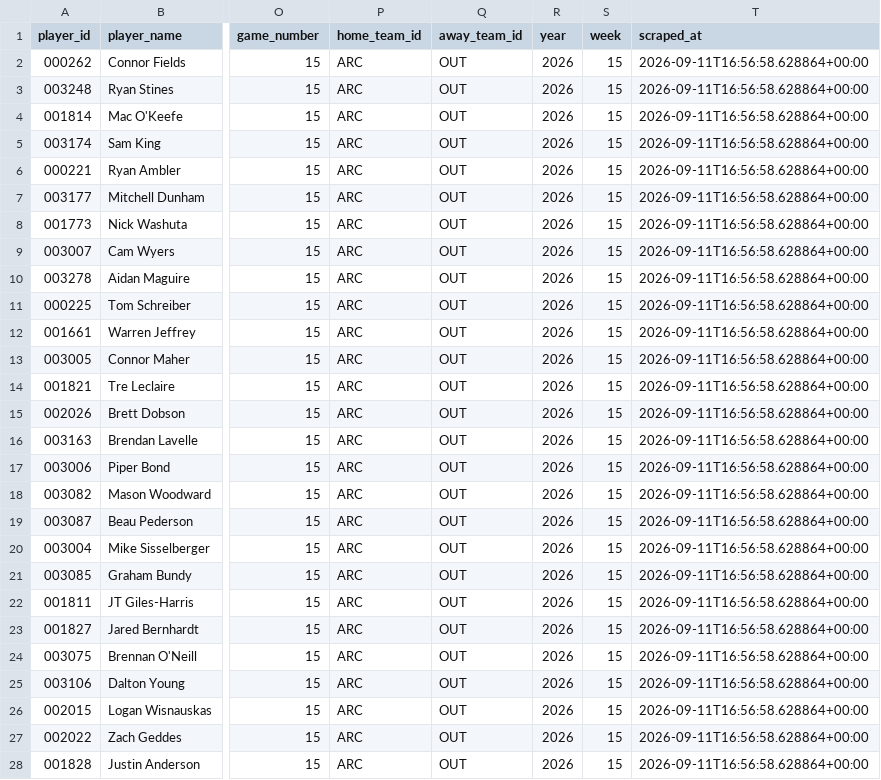
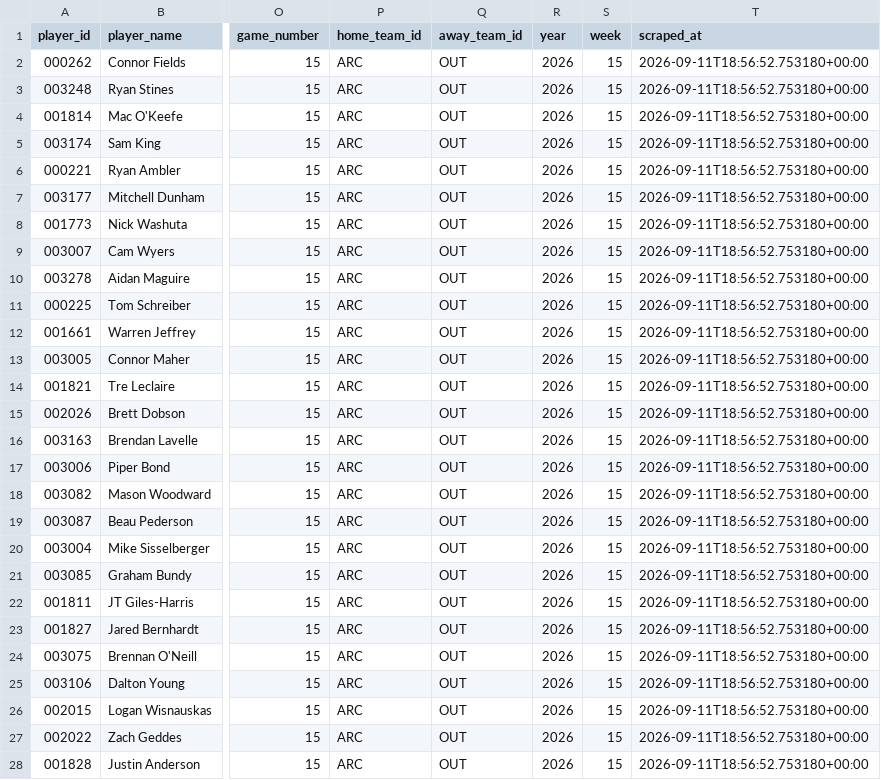
Before and after one commit to ajpayzant/PLL-Projections, a CSV file: data/reference_tables/gameday_rosters/gameday_latest.csv, drawn as a sheet; only a part is shown, gaps mark what is left out; the diff covers the shown part only; the diff names each change by its address in the sheet, - before the commit and + after, or states it on an @@ line.

```diff
--- a/data/reference_tables/gameday_rosters/gameday_latest.csv
+++ b/data/reference_tables/gameday_rosters/gameday_latest.csv
-T2:T28 (scraped_at): 2026-09-11T16:56:58.628864+00:00
+T2:T28 (scraped_at): 2026-09-11T18:56:52.753180+00:00
```
Also changed, not shown: 49 edited cells elsewhere in this file, data/reference_tables/gameday_rosters/gameday_2026_week15.csv.
